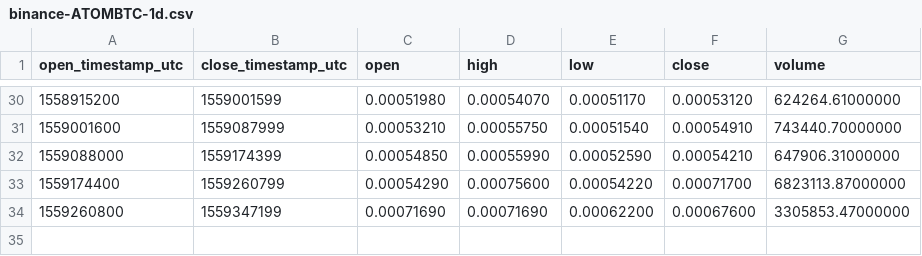
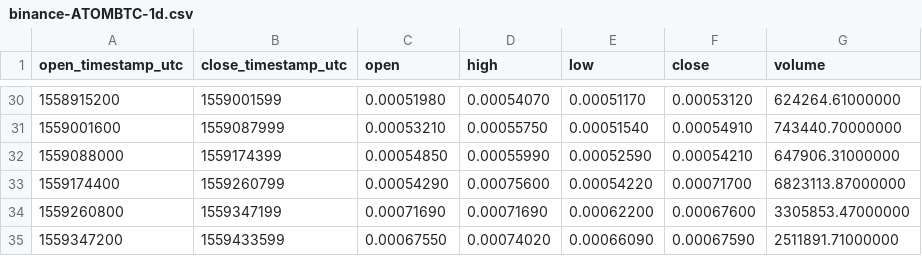
Before and after one commit to cryptobigbro/binance-ATOMBTC, a CSV file: binance-ATOMBTC-1d.csv, drawn as a sheet; only a part is shown, gaps mark what is left out.

```diff
--- a/binance-ATOMBTC-1d.csv
+++ b/binance-ATOMBTC-1d.csv
@@ -34 +34,2 @@ open_timestamp_utc,close_timestamp_utc,open,high,low,close,volume
 1559260800,1559347199,0.00071690,0.00071690,0.00062200,0.00067600,3305853.47000000
+1559347200,1559433599,0.00067550,0.00074020,0.00066090,0.00067590,2511891.71000000
```
Also changed, not shown: binance-ATOMBTC-1h.csv, 1 other file.
